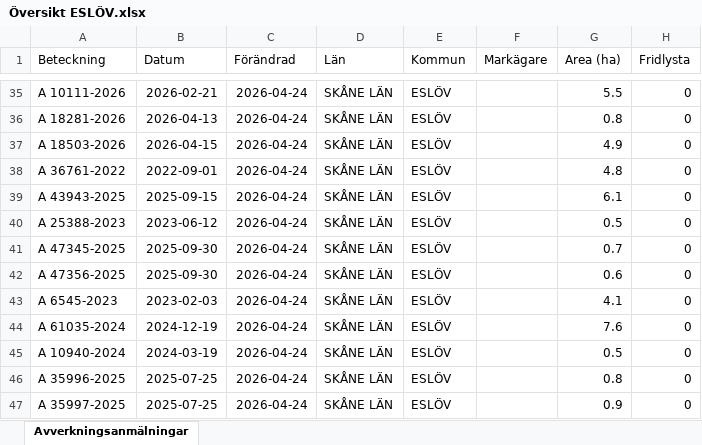
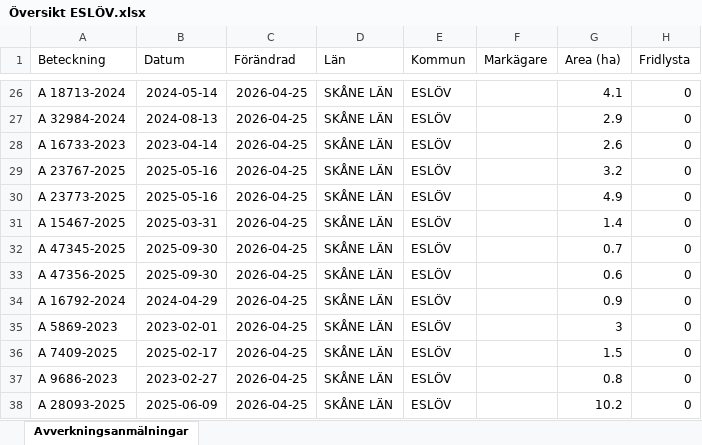
Before and after one commit to klasma/Logging_1285, an Excel workbook: Översikt ESLÖV.xlsx, sheet Avverkningsanmälningar, drawn as a sheet; only a part is shown, gaps mark what is left out; values as stored, in another font and other column widths than the file's, no borders; addresses are those after the commit; the diff covers the shown part only; the diff names each change by its address in the sheet, - before the commit and + after, or states it on an @@ line.

```diff
--- a/Översikt ESLÖV.xlsx (sheet Avverkningsanmälningar)
+++ b/Översikt ESLÖV.xlsx (sheet Avverkningsanmälningar)
-A26 (Beteckning): A 10111-2026
+A26 (Beteckning): A 18713-2024
-B26 (Datum): 2026-02-21
+B26 (Datum): 2024-05-14
-C26:C38 (Förändrad): 2026-04-24
+C26:C38 (Förändrad): 2026-04-25
-G26 (Area (ha)): 5.5
+G26 (Area (ha)): 4.1
-A27 (Beteckning): A 18281-2026
+A27 (Beteckning): A 32984-2024
-B27 (Datum): 2026-04-13
+B27 (Datum): 2024-08-13
-G27 (Area (ha)): 0.8
+G27 (Area (ha)): 2.9
-A28 (Beteckning): A 18503-2026
+A28 (Beteckning): A 16733-2023
-B28 (Datum): 2026-04-15
+B28 (Datum): 2023-04-14
-G28 (Area (ha)): 4.9
+G28 (Area (ha)): 2.6
-A29 (Beteckning): A 36761-2022
+A29 (Beteckning): A 23767-2025
-B29 (Datum): 2022-09-01
+B29 (Datum): 2025-05-16
-G29 (Area (ha)): 4.8
+G29 (Area (ha)): 3.2
-A30 (Beteckning): A 43943-2025
+A30 (Beteckning): A 23773-2025
-B30 (Datum): 2025-09-15
+B30 (Datum): 2025-05-16
-G30 (Area (ha)): 6.1
+G30 (Area (ha)): 4.9
-A31 (Beteckning): A 25388-2023
+A31 (Beteckning): A 15467-2025
-B31 (Datum): 2023-06-12
+B31 (Datum): 2025-03-31
-G31 (Area (ha)): 0.5
+G31 (Area (ha)): 1.4
-A34 (Beteckning): A 6545-2023
+A34 (Beteckning): A 16792-2024
-B34 (Datum): 2023-02-03
+B34 (Datum): 2024-04-29
-G34 (Area (ha)): 4.1
+G34 (Area (ha)): 0.9
-A35 (Beteckning): A 61035-2024
+A35 (Beteckning): A 5869-2023
-B35 (Datum): 2024-12-19
+B35 (Datum): 2023-02-01
-G35 (Area (ha)): 7.6
+G35 (Area (ha)): 3
-A36 (Beteckning): A 10940-2024
+A36 (Beteckning): A 7409-2025
-B36 (Datum): 2024-03-19
+B36 (Datum): 2025-02-17
-G36 (Area (ha)): 0.5
+G36 (Area (ha)): 1.5
-A37 (Beteckning): A 35996-2025
+A37 (Beteckning): A 9686-2023
-B37 (Datum): 2025-07-25
+B37 (Datum): 2023-02-27
-A38 (Beteckning): A 35997-2025
+A38 (Beteckning): A 28093-2025
-B38 (Datum): 2025-07-25
+B38 (Datum): 2025-06-09
-G38 (Area (ha)): 0.9
+G38 (Area (ha)): 10.2
```
Also changed, not shown: 12 added rows, 12 removed rows and 157 edited cells elsewhere in this sheet, artfynd/A 1510-2024 artfynd.xlsx, artfynd/A 24802-2025 artfynd.xlsx, 28 other files.
